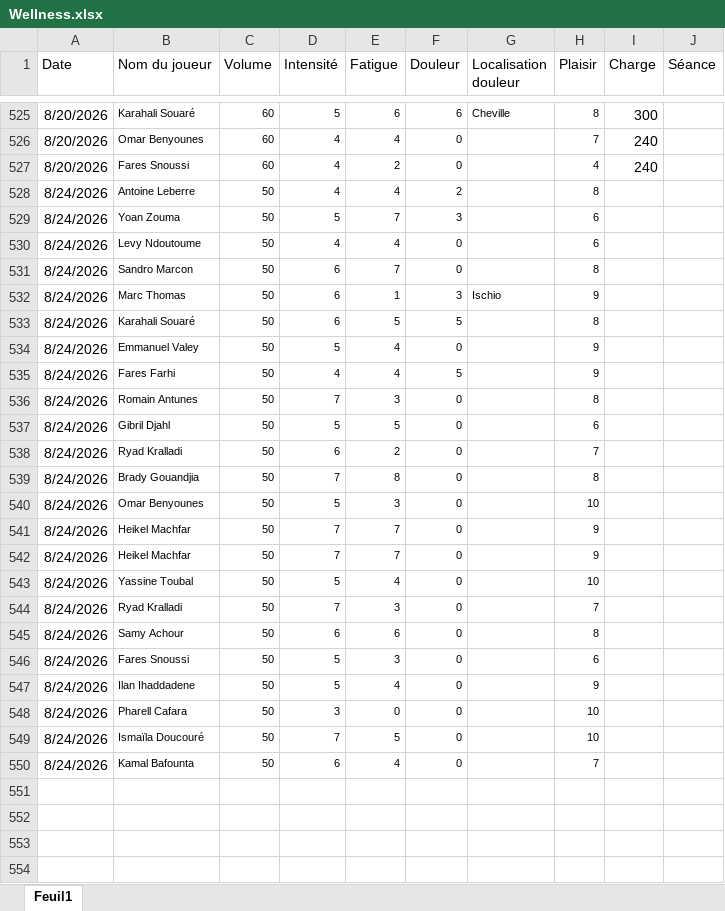
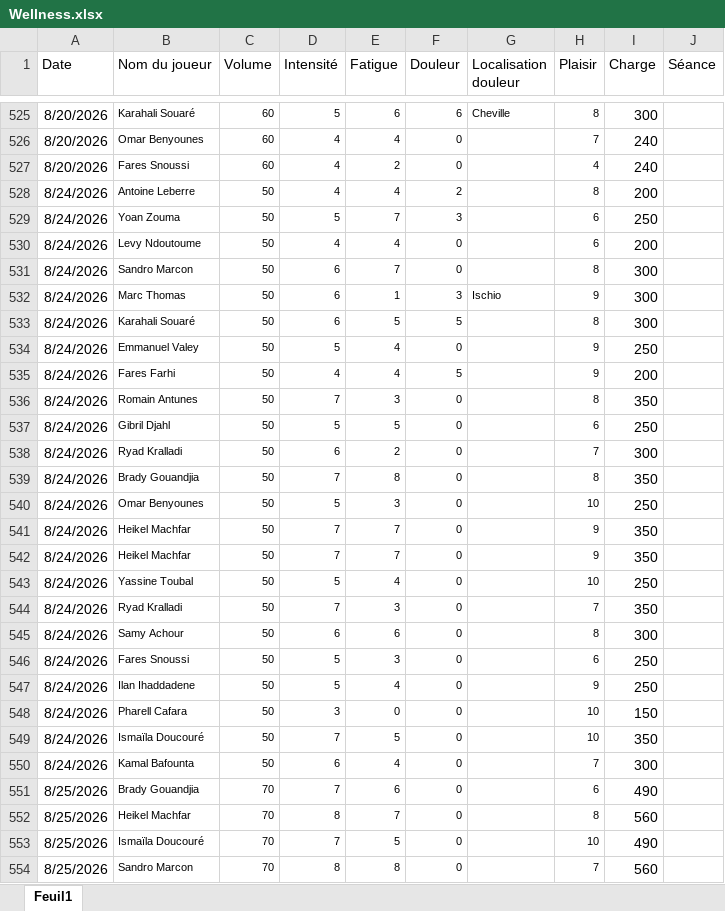
Before and after one commit to Chris15100/lld-app, an Excel workbook: data/2026-2027/Wellness.xlsx, sheet Feuil1, drawn as a sheet; only a part is shown, gaps mark what is left out; values as stored, in another font and other column widths than the file's, no borders; the diff covers the shown part only; the diff names each change by its address in the sheet, - before the commit and + after, or states it on an @@ line.

```diff
--- a/data/2026-2027/Wellness.xlsx (sheet Feuil1)
+++ b/data/2026-2027/Wellness.xlsx (sheet Feuil1)
-I528 (Charge): (empty)
+I528 (Charge): 200
-I529 (Charge): (empty)
+I529 (Charge): 250
-I530 (Charge): (empty)
+I530 (Charge): 200
-I531:I533 (Charge): (empty)
+I531:I533 (Charge): 300
-I534 (Charge): (empty)
+I534 (Charge): 250
-I535 (Charge): (empty)
+I535 (Charge): 200
-I536 (Charge): (empty)
+I536 (Charge): 350
-I537 (Charge): (empty)
+I537 (Charge): 250
-I538 (Charge): (empty)
+I538 (Charge): 300
-I539 (Charge): (empty)
+I539 (Charge): 350
-I540 (Charge): (empty)
+I540 (Charge): 250
-I541:I542 (Charge): (empty)
+I541:I542 (Charge): 350
-I543 (Charge): (empty)
+I543 (Charge): 250
-I544 (Charge): (empty)
+I544 (Charge): 350
-I545 (Charge): (empty)
+I545 (Charge): 300
-I546:I547 (Charge): (empty)
+I546:I547 (Charge): 250
-I548 (Charge): (empty)
+I548 (Charge): 150
-I549 (Charge): (empty)
+I549 (Charge): 350
-I550 (Charge): (empty)
+I550 (Charge): 300
+row 551: 8/25/2026 | Brady Gouandjia | 70 | 7 | 6 | 0 |  | 6 | 490
+row 552: 8/25/2026 | Heikel Machfar | 70 | 8 | 7 | 0 |  | 8 | 560
+row 553: 8/25/2026 | Ismaïla Doucouré | 70 | 7 | 5 | 0 |  | 10 | 490
+row 554: 8/25/2026 | Sandro Marcon | 70 | 8 | 8 | 0 |  | 7 | 560
```
Also changed, not shown: 34 added rows elsewhere in this sheet, data/2026-2027/DonneesGPSPropres.xlsx, data/2026-2027/Pré-séance.xlsx, 1 other file.
